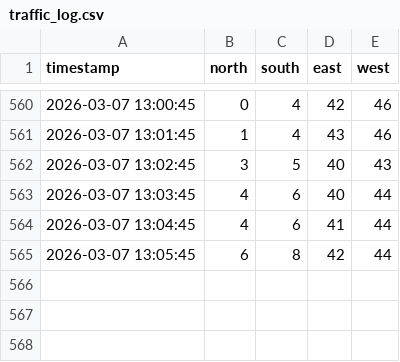
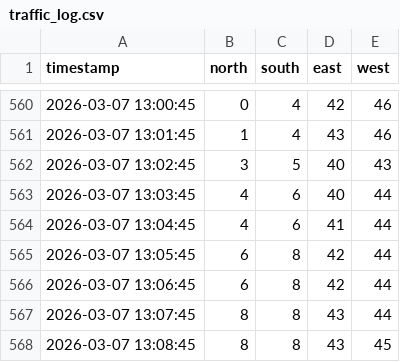
Before and after one commit to NOcodeVDaNT/smart-traffic-system, a CSV file: backend/data/traffic_log.csv, drawn as a sheet; only a part is shown, gaps mark what is left out; the diff names each change by its address in the sheet, - before the commit and + after, or states it on an @@ line.

Commit message:
sync problem is solved now

```diff
--- a/backend/data/traffic_log.csv
+++ b/backend/data/traffic_log.csv
+row 566: 2026-03-07 13:06:45 | 6 | 8 | 42 | 44
+row 567: 2026-03-07 13:07:45 | 8 | 8 | 43 | 44
+row 568: 2026-03-07 13:08:45 | 8 | 8 | 43 | 45
```
